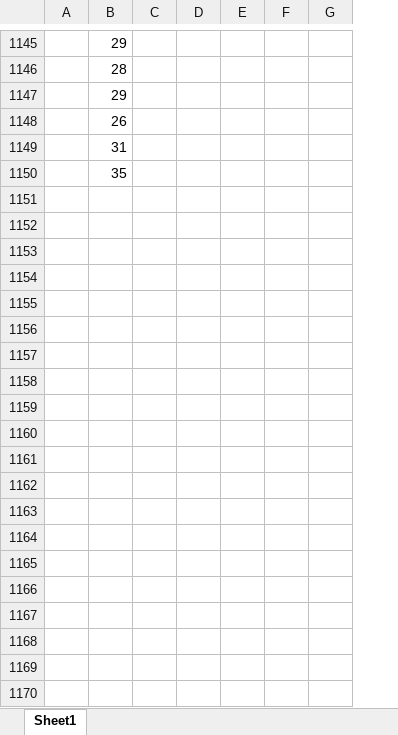
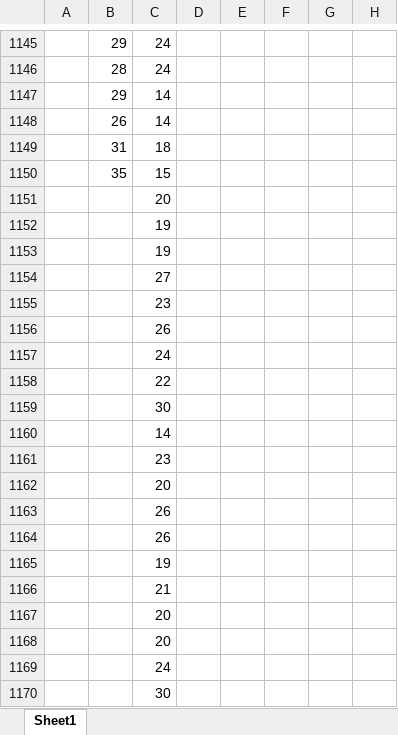
Before and after one commit to andrewxu319/microcontroller-synth, an Excel workbook: other/Profiling--Delay Buffer Quantization.xlsx, sheet Sheet1, drawn as a sheet; only a part is shown, gaps mark what is left out; values as stored, in another font and other column widths than the file's, no borders; removed rows and columns are numbered as before the commit, all else as after; the diff covers the shown part only; the diff names each change by its address in the sheet, - before the commit and + after, or states it on an @@ line.

```diff
--- a/other/Profiling--Delay Buffer Quantization.xlsx (sheet Sheet1)
+++ b/other/Profiling--Delay Buffer Quantization.xlsx (sheet Sheet1)
-column C, empty
+column C, rows 1145-1150: 24 | 24 | 14 | 14 | 18 | 15
+column H, empty
+row 1151:  |  | 20
+row 1152:  |  | 19
+row 1153:  |  | 19
+row 1154:  |  | 27
+row 1155:  |  | 23
+row 1156:  |  | 26
+row 1157:  |  | 24
+row 1158:  |  | 22
+row 1159:  |  | 30
+row 1160:  |  | 14
+row 1161:  |  | 23
+row 1162:  |  | 20
+row 1163:  |  | 26
+row 1164:  |  | 26
+row 1165:  |  | 19
+row 1166:  |  | 21
+row 1167:  |  | 20
+row 1168:  |  | 20
+row 1169:  |  | 24
+row 1170:  |  | 30
```
Also changed, not shown: 997 added rows elsewhere in this sheet, 18 other files.
